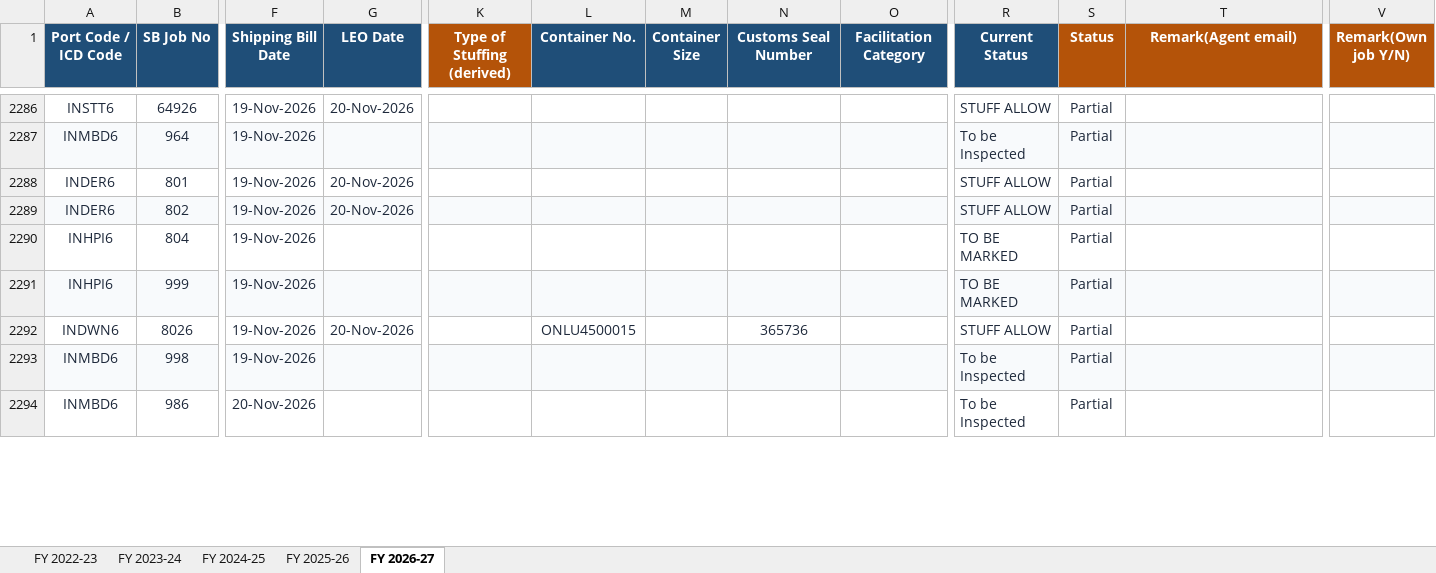
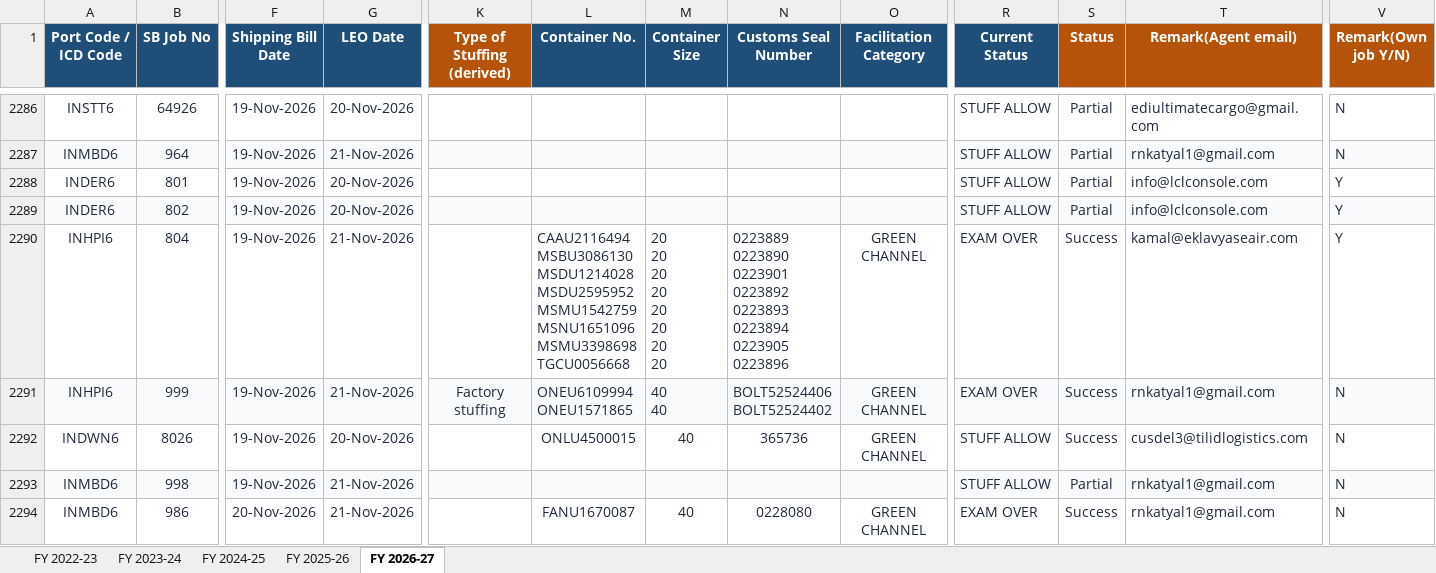
Before and after one commit to quantavil/daily-report-local, an Excel workbook: report.xlsx, sheet FY 2026-27, drawn as a sheet; only a part is shown, gaps mark what is left out; values as stored, in another font and other column widths than the file's, no borders; conditional formats not drawn; ↵ is a line break in a cell; the diff covers the shown part only; the diff names each change by its address in the sheet, - before the commit and + after, or states it on an @@ line.

Commit message:
feat: pre-flight Gmail auth check, refresh report with agent emails
- Add verify_gmail_auth check to halt sync early if gws authorization is expired or invalid.
- Populate previously skipped agent emails and own-job remarks from November 16-21.
- Add tests in tests-ts/gmail.test.ts and update AGENTS.md.

```diff
--- a/report.xlsx (sheet FY 2026-27)
+++ b/report.xlsx (sheet FY 2026-27)
-T2286 (Remark(Agent email)): (empty)
+T2286 (Remark(Agent email)): ediultimatecargo@gmail.com
-V2286:V2287 (Remark(Own job Y/N)): (empty)
+V2286:V2287 (Remark(Own job Y/N)): N
-G2287 (LEO Date): (empty)
+G2287 (LEO Date): 21-Nov-2026
-R2287 (Current Status): To be Inspected
+R2287 (Current Status): STUFF ALLOW
-T2287 (Remark(Agent email)): (empty)
+T2287 (Remark(Agent email)): rnkatyal1@gmail.com
-T2288:T2289 (Remark(Agent email)): (empty)
+T2288:T2289 (Remark(Agent email)): info@lclconsole.com
-V2288:V2290 (Remark(Own job Y/N)): (empty)
+V2288:V2290 (Remark(Own job Y/N)): Y
-G2290:G2291 (LEO Date): (empty)
+G2290:G2291 (LEO Date): 21-Nov-2026
-L2290 (Container No.): (empty)
+L2290 (Container No.): CAAU2116494 ↵ MSBU3086130 ↵ MSDU1214028 ↵ MSDU2595952 ↵ MSMU1542759 ↵ MSNU1651096 ↵ MSMU3398698 ↵ TGCU0056668
-M2290 (Container Size): (empty)
+M2290 (Container Size): 20 ↵ 20 ↵ 20 ↵ 20 ↵ 20 ↵ 20 ↵ 20 ↵ 20
-N2290 (Customs Seal Number): (empty)
+N2290 (Customs Seal Number): 0223889 ↵ 0223890 ↵ 0223901 ↵ 0223892 ↵ 0223893 ↵ 0223894 ↵ 0223905 ↵ 0223896
-O2290:O2292 (Facilitation Category): (empty)
+O2290:O2292 (Facilitation Category): GREEN CHANNEL
-R2290:R2291 (Current Status): TO BE MARKED
+R2290:R2291 (Current Status): EXAM OVER
-S2290:S2292 (Status): Partial
+S2290:S2292 (Status): Success
-T2290 (Remark(Agent email)): (empty)
+T2290 (Remark(Agent email)): kamal@eklavyaseair.com
-K2291 (Type of Stuffing (derived)): (empty)
+K2291 (Type of Stuffing (derived)): Factory stuffing
-L2291 (Container No.): (empty)
+L2291 (Container No.): ONEU6109994 ↵ ONEU1571865
-M2291 (Container Size): (empty)
+M2291 (Container Size): 40 ↵ 40
-N2291 (Customs Seal Number): (empty)
+N2291 (Customs Seal Number): BOLT52524406 ↵ BOLT52524402
-T2291 (Remark(Agent email)): (empty)
+T2291 (Remark(Agent email)): rnkatyal1@gmail.com
-V2291:V2294 (Remark(Own job Y/N)): (empty)
+V2291:V2294 (Remark(Own job Y/N)): N
-M2292 (Container Size): (empty)
+M2292 (Container Size): 40
-T2292 (Remark(Agent email)): (empty)
+T2292 (Remark(Agent email)): cusdel3@tilidlogistics.com
-G2293:G2294 (LEO Date): (empty)
+G2293:G2294 (LEO Date): 21-Nov-2026
-R2293 (Current Status): To be Inspected
+R2293 (Current Status): STUFF ALLOW
-T2293:T2294 (Remark(Agent email)): (empty)
+T2293:T2294 (Remark(Agent email)): rnkatyal1@gmail.com
-L2294 (Container No.): (empty)
+L2294 (Container No.): FANU1670087
-M2294 (Container Size): (empty)
+M2294 (Container Size): 40
-N2294 (Customs Seal Number): (empty)
+N2294 (Customs Seal Number): 0228080
-O2294 (Facilitation Category): (empty)
+O2294 (Facilitation Category): GREEN CHANNEL
-R2294 (Current Status): To be Inspected
+R2294 (Current Status): EXAM OVER
-S2294 (Status): Partial
+S2294 (Status): Success
```
Also changed, not shown: 12 added rows and 156 edited cells elsewhere in this sheet, 6 other files.
